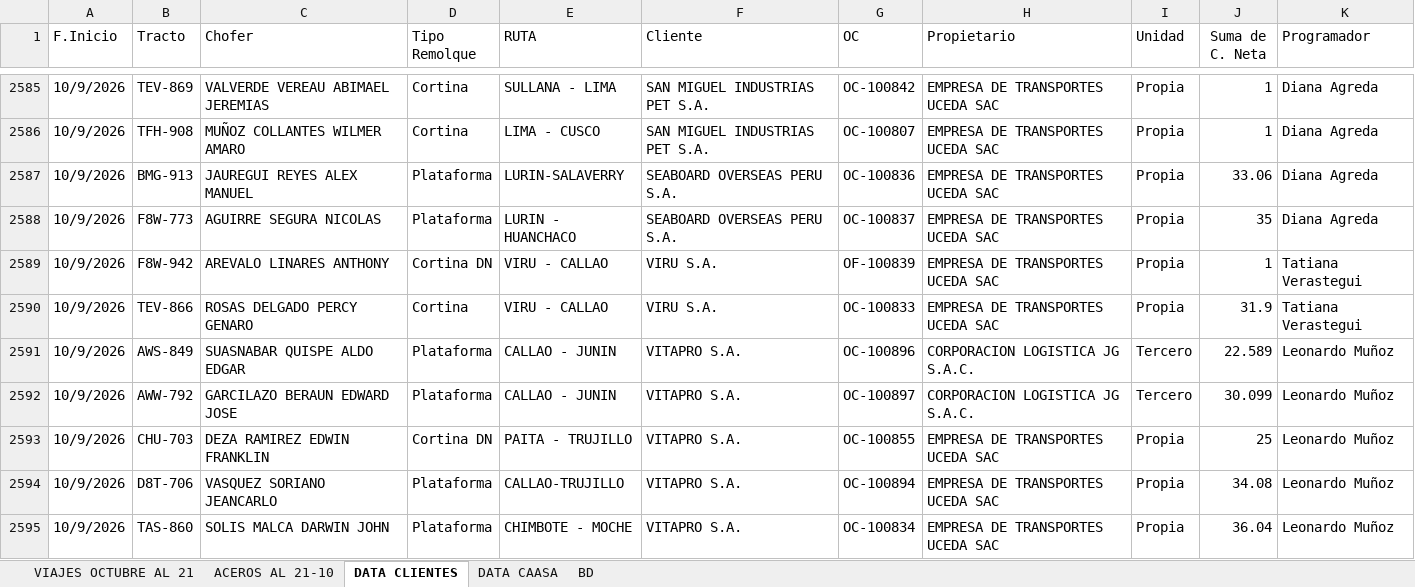
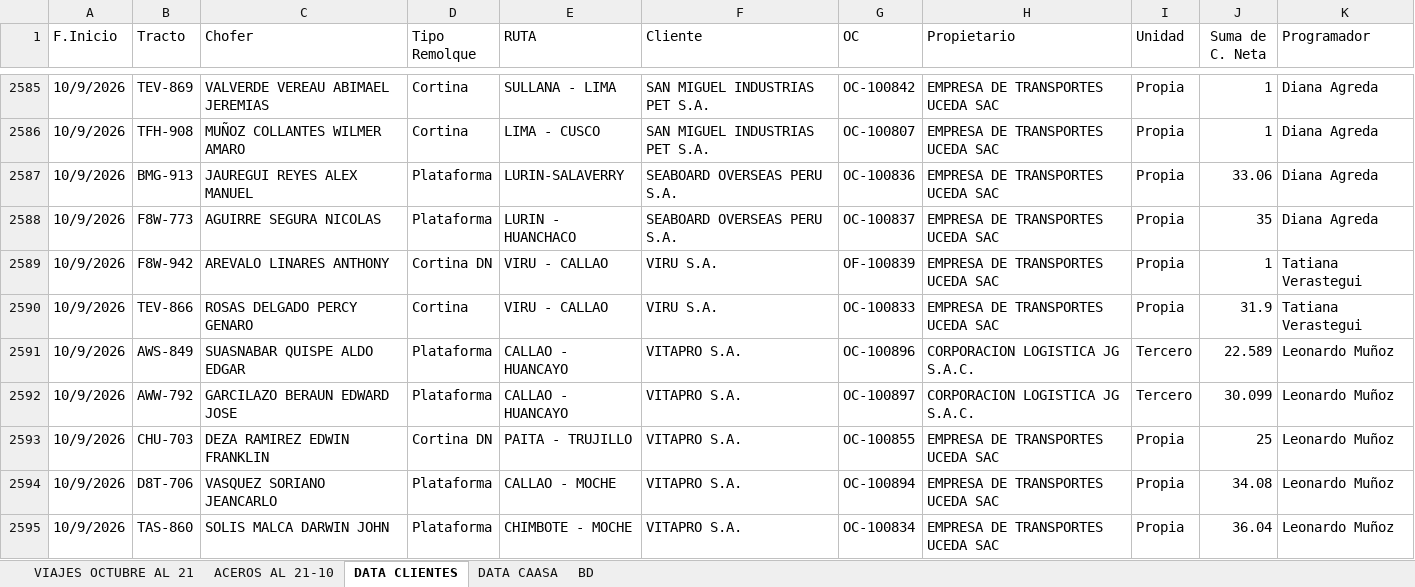
Before and after one commit to RenzoAK30/VortexAnalytics, an Excel workbook: VIAJES_2026.xlsx, sheet DATA CLIENTES, drawn as a sheet; only a part is shown, gaps mark what is left out; values as stored, in another font and other column widths than the file's, no borders; conditional formats and table styles not drawn; the diff covers the shown part only; the diff names each change by its address in the sheet, - before the commit and + after, or states it on an @@ line.

Commit message:
al 21oct

```diff
--- a/VIAJES_2026.xlsx (sheet DATA CLIENTES)
+++ b/VIAJES_2026.xlsx (sheet DATA CLIENTES)
-E2591:E2592 (RUTA): CALLAO - JUNIN
+E2591:E2592 (RUTA): CALLAO - HUANCAYO
-E2594 (RUTA): CALLAO-TRUJILLO
+E2594 (RUTA): CALLAO - MOCHE
```
Also changed, not shown: 42 edited cells elsewhere in this sheet.
